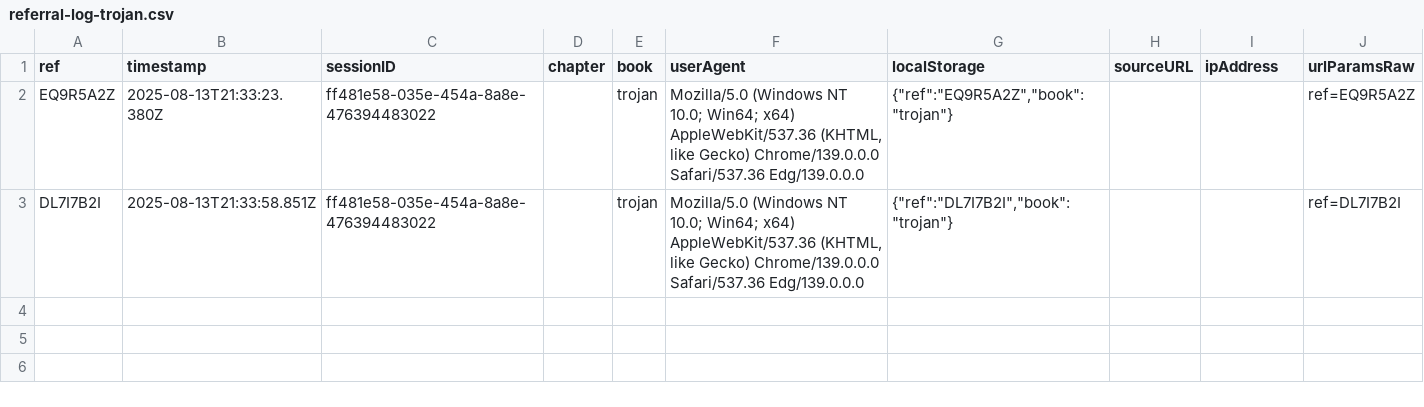
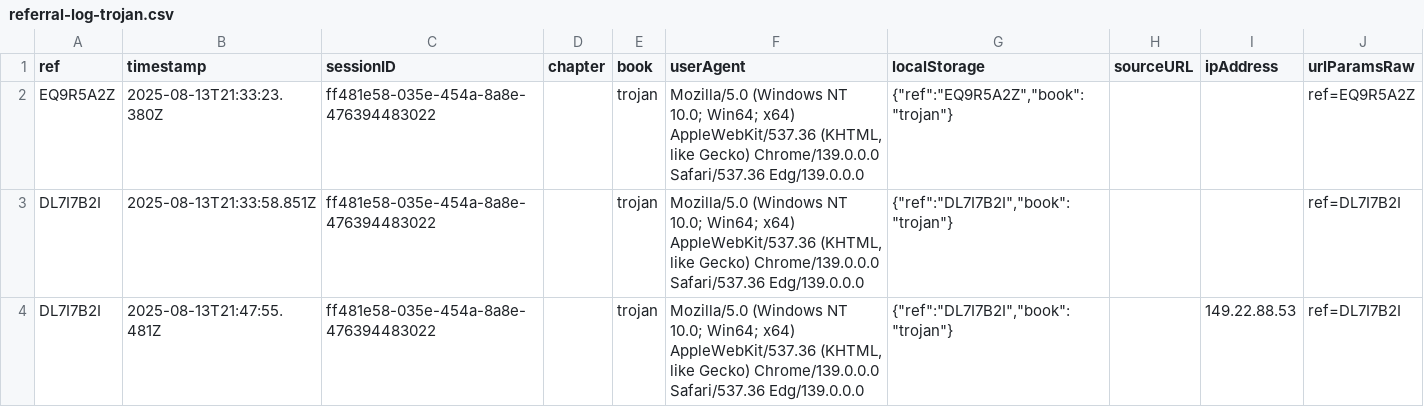
Before and after one commit to SMorris-DaVinci/referral-codes, a CSV file: referral-log-trojan.csv, drawn as a sheet; the diff names each change by its address in the sheet, - before the commit and + after, or states it on an @@ line.

Commit message:
Log referral (server IP)

```diff
--- a/referral-log-trojan.csv
+++ b/referral-log-trojan.csv
+row 4: DL7I7B2I | 2025-08-13T21:47:55.481Z | ff481e58-035e-454a-8a8e-476394483022 |  | trojan | Mozilla/5.0 (Windows NT 10.0; Win64; x64) AppleWebKit/537.36 (KHTML, like Gecko) Chrome/139.0.0.0 Safari/537.36 Edg/139.0.0.0 | {"ref":"DL7I7B2I","book":"trojan"} |  | 149.22.88.53 | ref=DL7I7B2I
```
